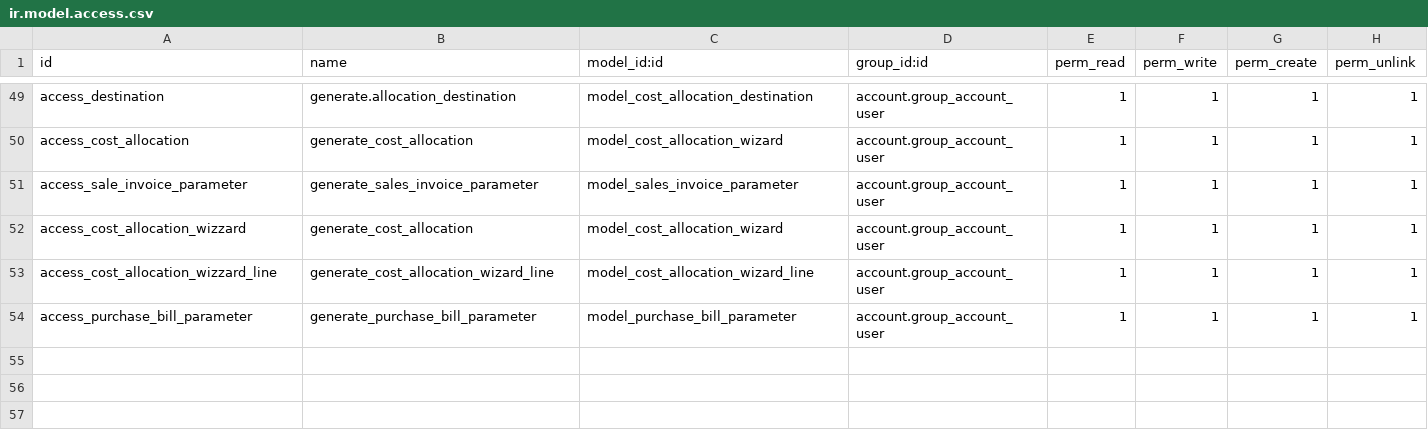
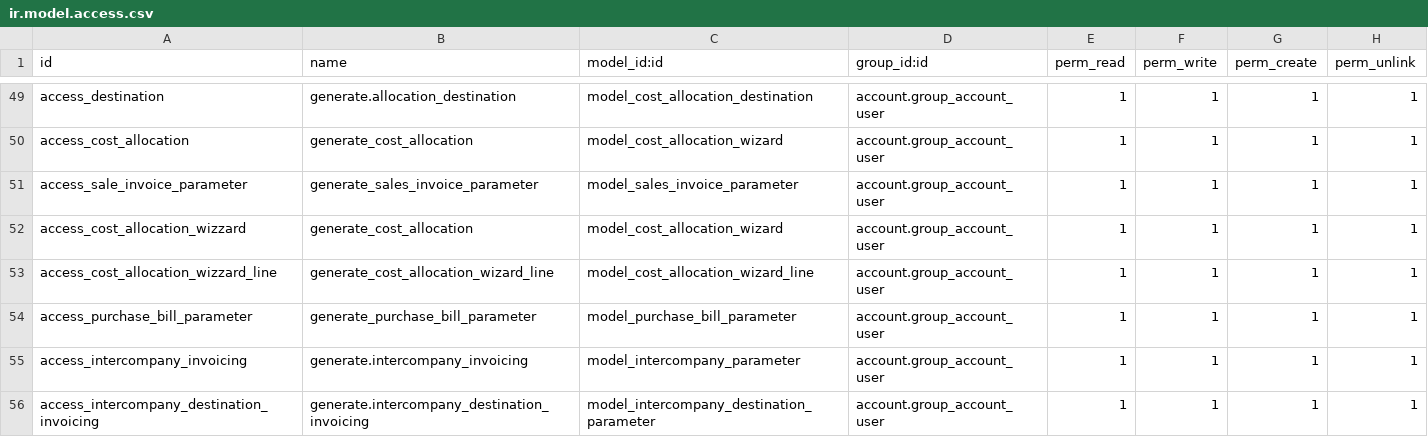
Before and after one commit to smsibghatullah/custom_inventory, a CSV file: base_accounting_kit/security/ir.model.access.csv, drawn as a sheet; only a part is shown, gaps mark what is left out.

Commit message:
create intercompany invoicing parameter form

```diff
--- a/base_accounting_kit/security/ir.model.access.csv
+++ b/base_accounting_kit/security/ir.model.access.csv
@@ -54 +54,3 @@ access_cost_allocation_wizzard_line,generate_cost_allocation_wizard_line,model_c
 access_purchase_bill_parameter,generate_purchase_bill_parameter,model_purchase_bill_parameter,account.group_account_user,1,1,1,1
+access_intercompany_invoicing,generate.intercompany_invoicing,model_intercompany_parameter,account.group_account_user,1,1,1,1
+access_intercompany_destination_invoicing,generate.intercompany_destination_invoicing,model_intercompany_destination_parameter,account.group_account_user,1,1,1,1
```
Also changed, not shown: 6 other files.
